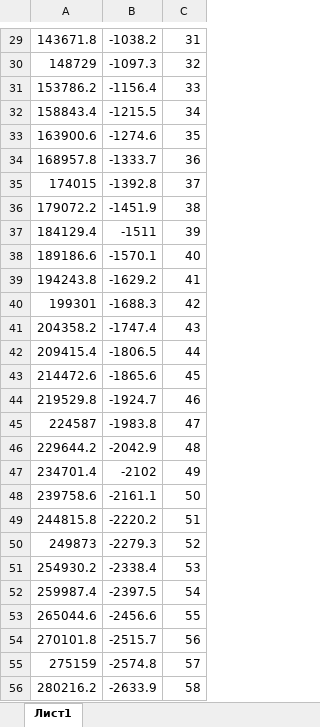
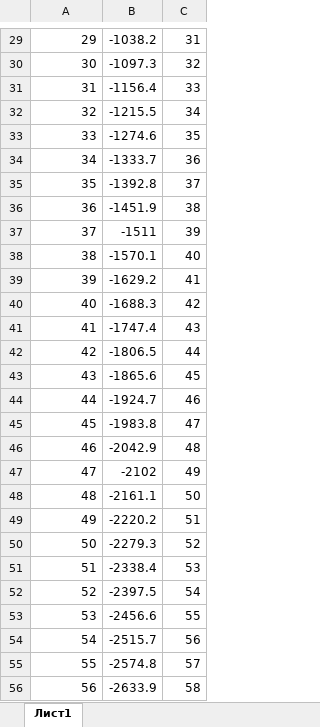
Before and after one commit to HidGen/CoordinateConverter, an Excel workbook: CoordinateConverterGUI/CoordinateConverter/ss.xlsx, sheet Лист1, drawn as a sheet; only a part is shown, gaps mark what is left out; values as stored, in another font and other column widths than the file's, no borders; the diff covers the shown part only; the diff names each change by its address in the sheet, - before the commit and + after, or states it on an @@ line.

```diff
--- a/CoordinateConverterGUI/CoordinateConverter/ss.xlsx (sheet Лист1)
+++ b/CoordinateConverterGUI/CoordinateConverter/ss.xlsx (sheet Лист1)
-A29: 143671.8
+A29: 29
-A30: 148729
+A30: 30
-A31: 153786.2
+A31: 31
-A32: 158843.4
+A32: 32
-A33: 163900.6
+A33: 33
-A34: 168957.8
+A34: 34
-A35: 174015
+A35: 35
-A36: 179072.2
+A36: 36
-A37: 184129.4
+A37: 37
-A38: 189186.6
+A38: 38
-A39: 194243.8
+A39: 39
-A40: 199301
+A40: 40
-A41: 204358.2
+A41: 41
-A42: 209415.4
+A42: 42
-A43: 214472.6
+A43: 43
-A44: 219529.8
+A44: 44
-A45: 224587
+A45: 45
-A46: 229644.2
+A46: 46
-A47: 234701.4
+A47: 47
-A48: 239758.6
+A48: 48
-A49: 244815.8
+A49: 49
-A50: 249873
+A50: 50
-A51: 254930.2
+A51: 51
-A52: 259987.4
+A52: 52
-A53: 265044.6
+A53: 53
-A54: 270101.8
+A54: 54
-A55: 275159
+A55: 55
-A56: 280216.2
+A56: 56
```
Also changed, not shown: 72 edited cells elsewhere in this sheet, 37 other files.
